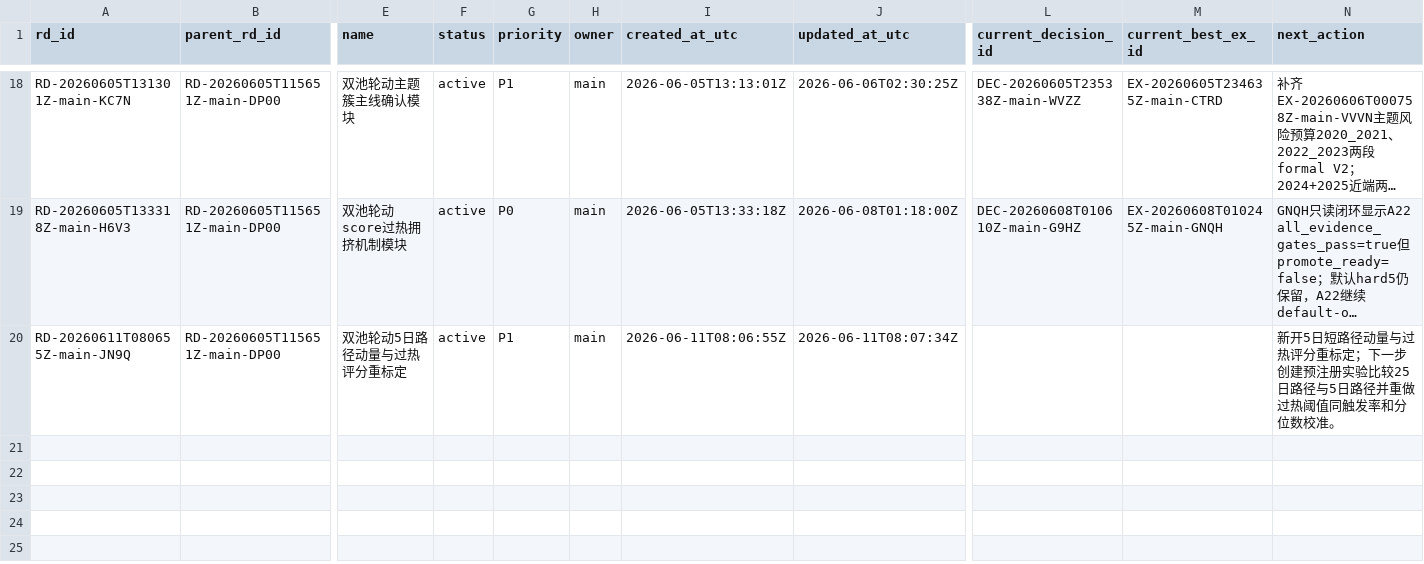
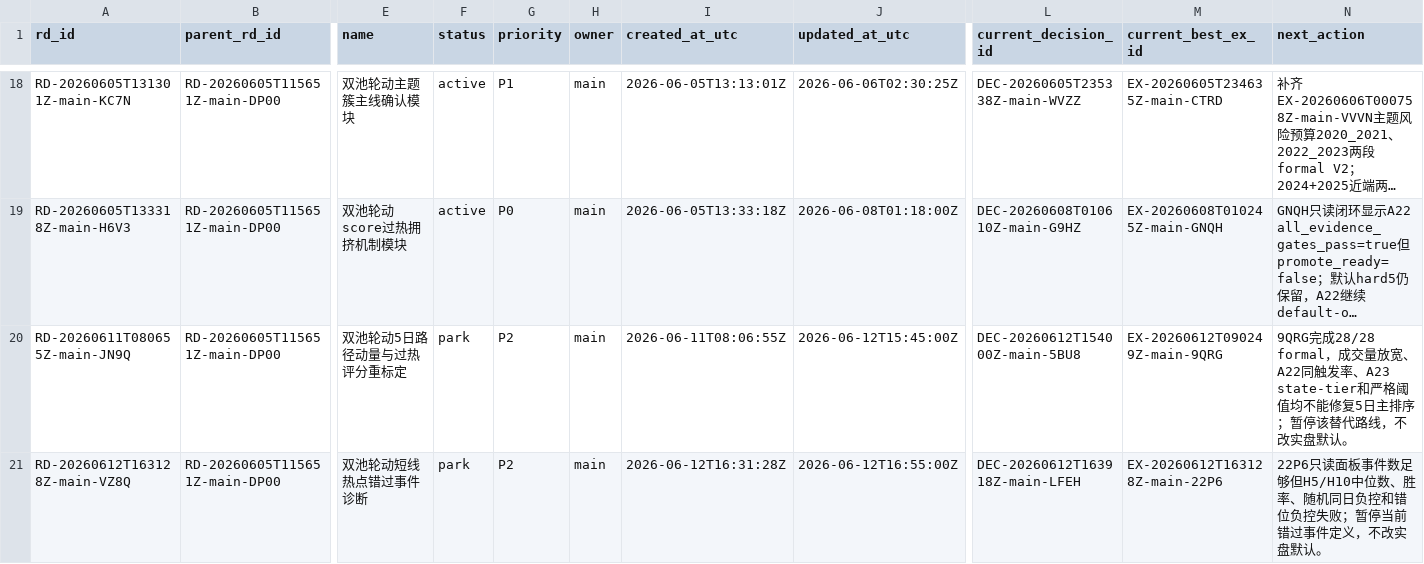
Before and after one commit to huakaiye/quant-knowledge-base, a CSV file: 01_台账/研究方向台账.csv, drawn as a sheet; only a part is shown, gaps mark what is left out; long unchanged cells end in …; rows hold the shown columns only; the diff covers the shown part only; the diff names each change by its address in the sheet, - before the commit and + after, or states it on an @@ line.

```diff
--- a/01_台账/研究方向台账.csv
+++ b/01_台账/研究方向台账.csv
-F20 (status): active
+F20 (status): park
-G20 (priority): P1
+G20 (priority): P2
-J20 (updated_at_utc): 2026-06-11T08:07:34Z
+J20 (updated_at_utc): 2026-06-12T15:45:00Z
-L20 (current_decision_id): (empty)
+L20 (current_decision_id): DEC-20260612T154000Z-main-5BU8
-M20 (current_best_ex_id): (empty)
+M20 (current_best_ex_id): EX-20260612T090249Z-main-9QRG
-N20 (next_action): 新开5日短路径动量与过热评分重标定；下一步创建预注册实验比较25日路径与5日路径并重做过热阈值同触发率和分位数校准。
+N20 (next_action): 9QRG完成28/28 formal，成交量放宽、A22同触发率、A23 state-tier和严格阈值均不能修复5日主排序；暂停该替代路线，不改实盘默认。
+row 21: RD-20260612T163128Z-main-VZ8Q | RD-20260605T115651Z-main-DP00 | 双池轮动短线热点错过事件诊断 | park | P2 | main | 2026-06-12T16:31:28Z | 2026-06-12T16:55:00Z | DEC-20260612T163918Z-main-LFEH | EX-20260612T163128Z-main-22P6 | 22P6只读面板事件数足够但H5/H10中位数、胜率、随机同日负控和错位负控失败；暂停当前错过事件定义，不改实盘默认。
```
Also changed, not shown: 6 added rows elsewhere in this file, 01_台账/决策台账.csv, 01_台账/文献台账.csv, 37 other files.
